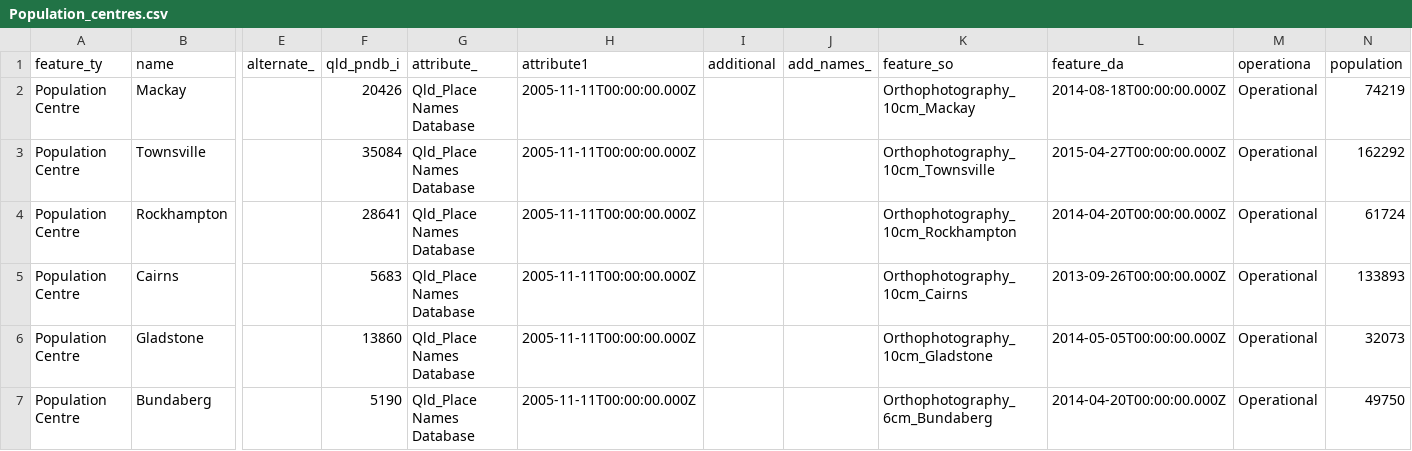
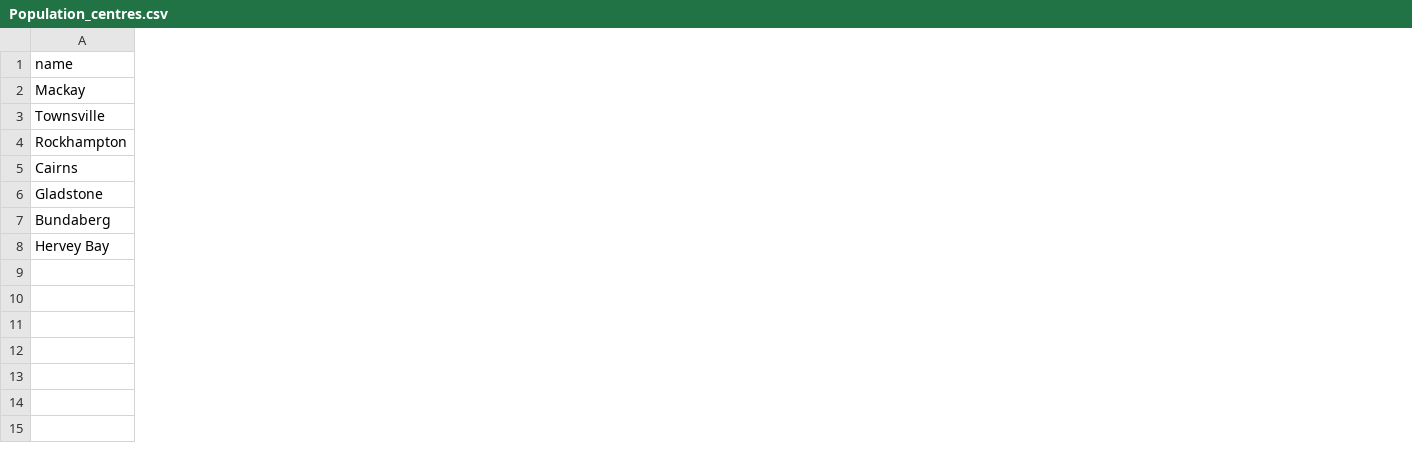
Before and after one commit to ryou0001/DataVis2_Great_Barrier_Reef, a CSV file: vegalite_files/maps/Population_centres.csv, drawn as a sheet; only a part is shown, gaps mark what is left out; removed rows and columns are numbered as before the commit, all else as after; rows hold the shown columns only; the diff covers the shown part only; the diff names each change by its address in the sheet, - before the commit and + after, or states it on an @@ line.

```diff
--- a/vegalite_files/maps/Population_centres.csv
+++ b/vegalite_files/maps/Population_centres.csv
-column A (feature_ty), rows 2-7: all Population Centre
-column E (alternate_), empty
-column F (qld_pndb_i), rows 2-7: 20426 | 35084 | 28641 | 5683 | 13860 | 5190
-column G (attribute_), rows 2-7: all Qld_Place Names Database
-column H (attribute1), rows 2-7: all 2005-11-11T00:00:00.000Z
-column I (additional), empty
-column J (add_names_), empty
-column K (feature_so), rows 2-7: Orthophotography_10cm_Mackay | Orthophotography_10cm_Townsville | Orthophotography_10cm_Rockhampton | Orthophotography_10cm_Cairns | Orthophotography_10cm_Gladstone | Orthophotography_6cm_Bundaberg
-column L (feature_da), rows 2-7: 2014-08-18T00:00:00.000Z | 2015-04-27T00:00:00.000Z | 2014-04-20T00:00:00.000Z | 2013-09-26T00:00:00.000Z | 2014-05-05T00:00:00.000Z | 2014-04-20T00:00:00.000Z
-column M (operationa), rows 2-7: all Operational
-column N (population), rows 2-7: 74219 | 162292 | 61724 | 133893 | 32073 | 49750
+row 8: Hervey Bay
```
Also changed, not shown: 6 removed columns elsewhere in this file, vegalite_files/data/resident_visits.csv, 17 other files.
